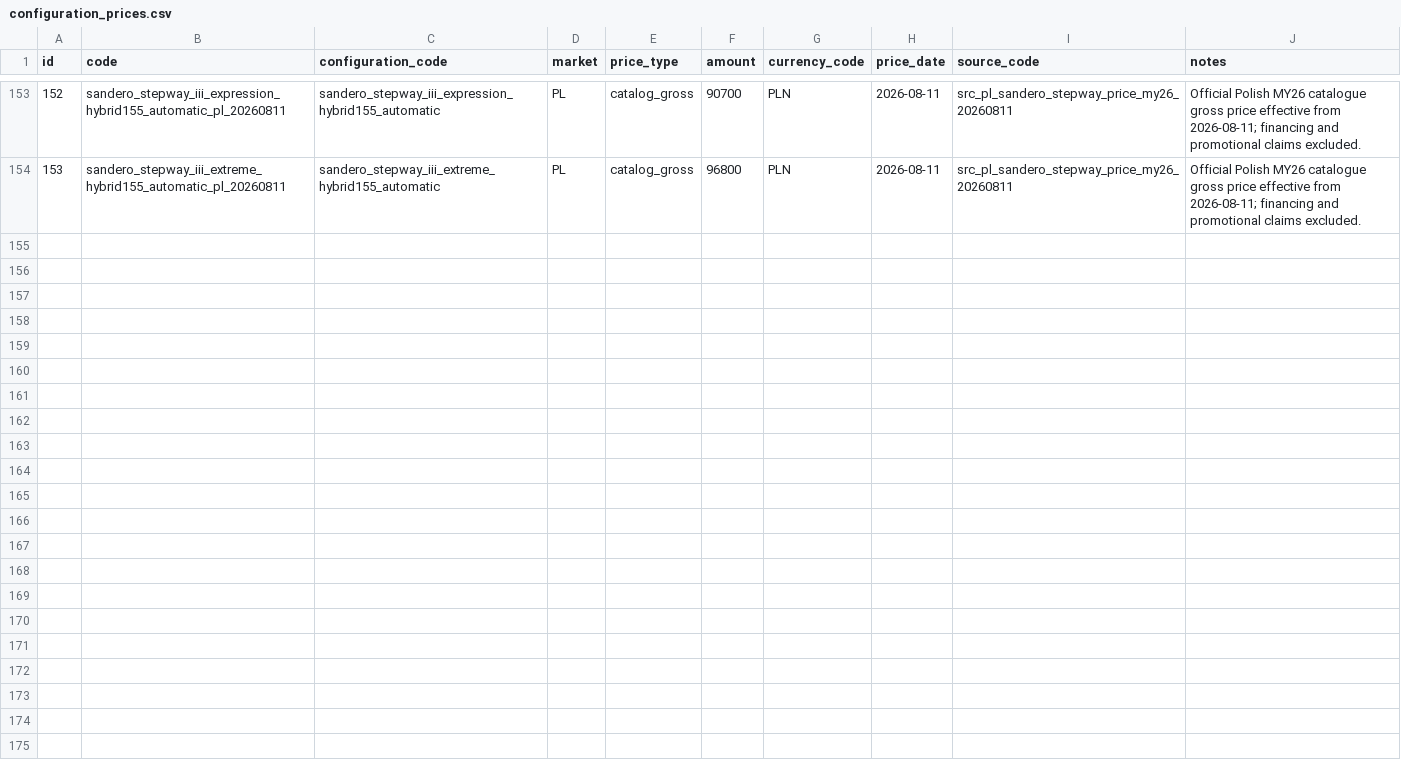
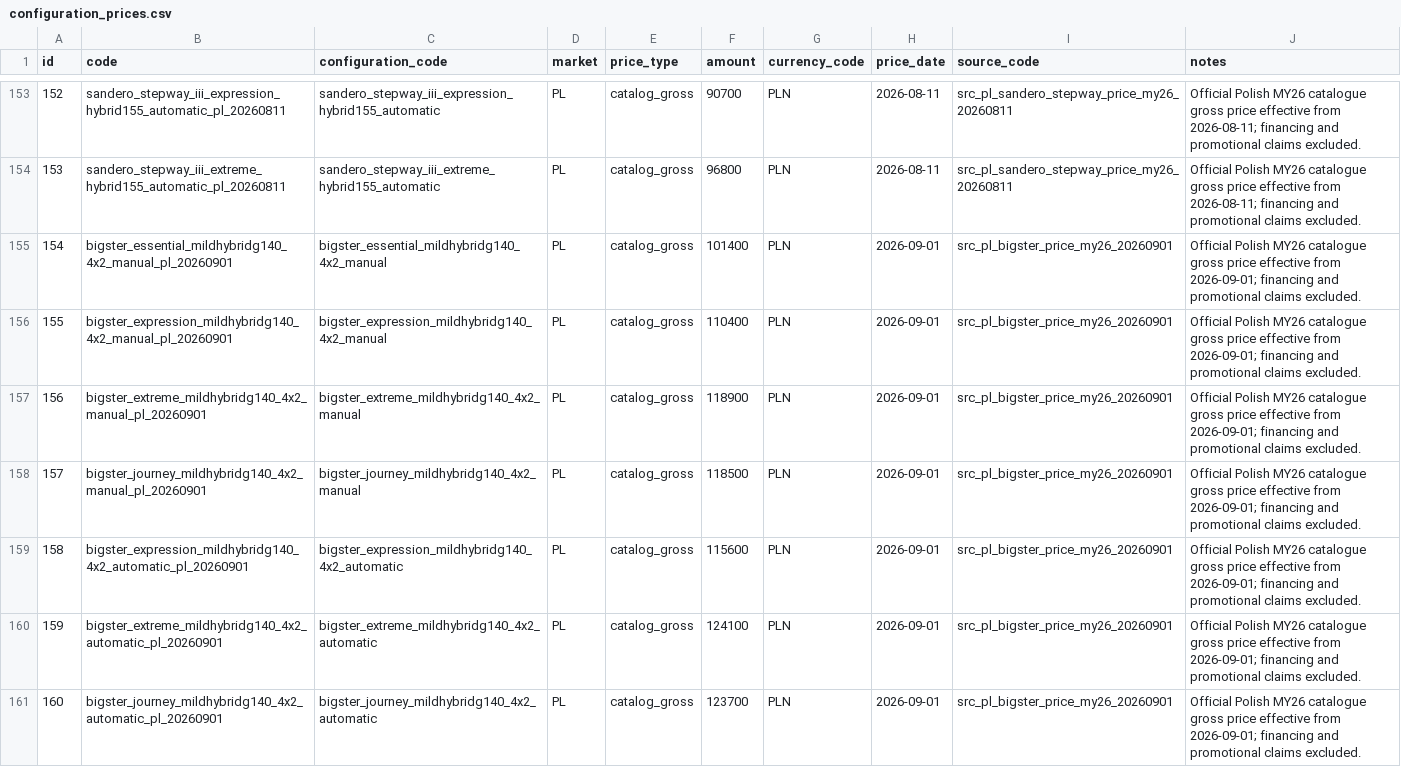
Before and after one commit to xbodzio7/Dacia-Knowledge-Base, a CSV file: data/master/configuration_prices.csv, drawn as a sheet; only a part is shown, gaps mark what is left out; the diff covers the shown part only; the diff names each change by its address in the sheet, - before the commit and + after, or states it on an @@ line.

Commit message:
data: add Bigster 2026-09 catalogue prices

```diff
--- a/data/master/configuration_prices.csv
+++ b/data/master/configuration_prices.csv
+row 155: 154 | bigster_essential_mildhybridg140_4x2_manual_pl_20260901 | bigster_essential_mildhybridg140_4x2_manual | PL | catalog_gross | 101400 | PLN | 2026-09-01 | src_pl_bigster_price_my26_20260901 | Official Polish MY26 catalogue gross price effective from 2026-09-01; financing and promotional claims excluded.
+row 156: 155 | bigster_expression_mildhybridg140_4x2_manual_pl_20260901 | bigster_expression_mildhybridg140_4x2_manual | PL | catalog_gross | 110400 | PLN | 2026-09-01 | src_pl_bigster_price_my26_20260901 | Official Polish MY26 catalogue gross price effective from 2026-09-01; financing and promotional claims excluded.
+row 157: 156 | bigster_extreme_mildhybridg140_4x2_manual_pl_20260901 | bigster_extreme_mildhybridg140_4x2_manual | PL | catalog_gross | 118900 | PLN | 2026-09-01 | src_pl_bigster_price_my26_20260901 | Official Polish MY26 catalogue gross price effective from 2026-09-01; financing and promotional claims excluded.
+row 158: 157 | bigster_journey_mildhybridg140_4x2_manual_pl_20260901 | bigster_journey_mildhybridg140_4x2_manual | PL | catalog_gross | 118500 | PLN | 2026-09-01 | src_pl_bigster_price_my26_20260901 | Official Polish MY26 catalogue gross price effective from 2026-09-01; financing and promotional claims excluded.
+row 159: 158 | bigster_expression_mildhybridg140_4x2_automatic_pl_20260901 | bigster_expression_mildhybridg140_4x2_automatic | PL | catalog_gross | 115600 | PLN | 2026-09-01 | src_pl_bigster_price_my26_20260901 | Official Polish MY26 catalogue gross price effective from 2026-09-01; financing and promotional claims excluded.
+row 160: 159 | bigster_extreme_mildhybridg140_4x2_automatic_pl_20260901 | bigster_extreme_mildhybridg140_4x2_automatic | PL | catalog_gross | 124100 | PLN | 2026-09-01 | src_pl_bigster_price_my26_20260901 | Official Polish MY26 catalogue gross price effective from 2026-09-01; financing and promotional claims excluded.
+row 161: 160 | bigster_journey_mildhybridg140_4x2_automatic_pl_20260901 | bigster_journey_mildhybridg140_4x2_automatic | PL | catalog_gross | 123700 | PLN | 2026-09-01 | src_pl_bigster_price_my26_20260901 | Official Polish MY26 catalogue gross price effective from 2026-09-01; financing and promotional claims excluded.
```
Also changed, not shown: 6 added rows elsewhere in this file.
